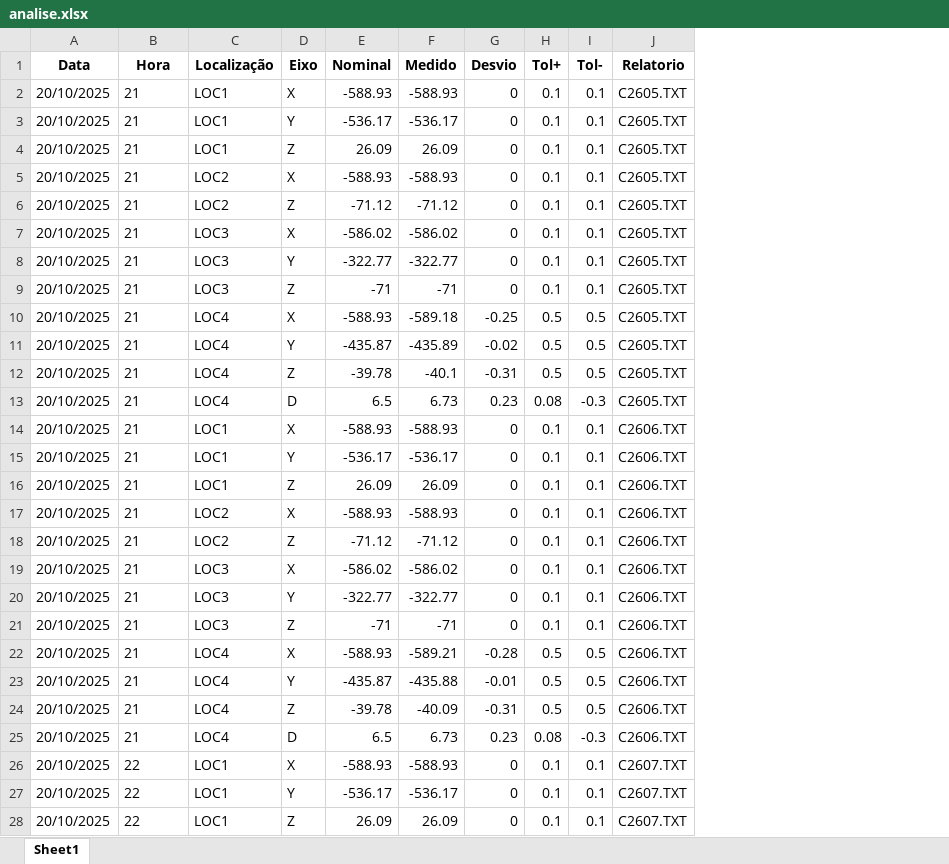
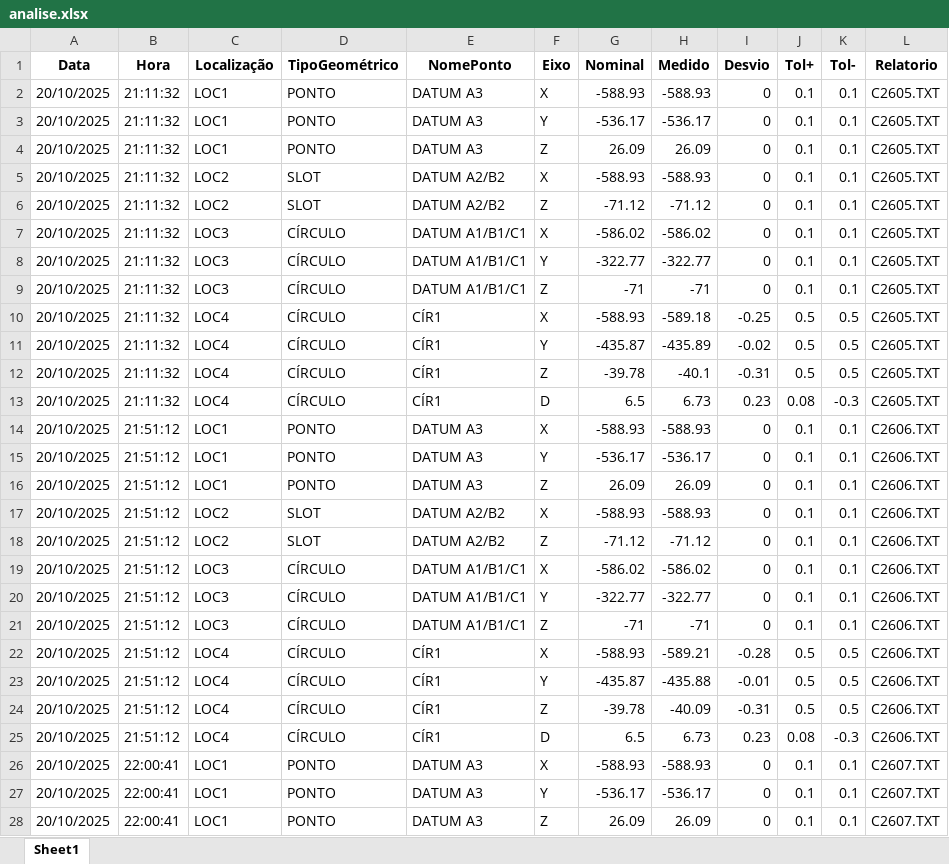
Before and after one commit to euluisdev/statistical-project, an Excel workbook: dados/peca_1/analise.xlsx, sheet Sheet1, drawn as a sheet; only a part is shown; values as stored, in another font and other column widths than the file's, no borders; the diff covers the shown part only; the diff names each change by its address in the sheet, - before the commit and + after, or states it on an @@ line.

```diff
--- a/dados/peca_1/analise.xlsx (sheet Sheet1)
+++ b/dados/peca_1/analise.xlsx (sheet Sheet1)
+column D (TipoGeométrico), rows 2-28: PONTO | PONTO | PONTO | SLOT | SLOT | CÍRCULO | CÍRCULO | CÍRCULO | CÍRCULO | CÍRCULO | CÍRCULO | CÍRCULO | PONTO | PONTO | PONTO | SLOT | SLOT | CÍRCULO | CÍRCULO | CÍRCULO | CÍRCULO | CÍRCULO | CÍRCULO | CÍRCULO | PONTO | PONTO | PONTO
+column E (NomePonto), rows 2-28: DATUM A3 | DATUM A3 | DATUM A3 | DATUM A2/B2 | DATUM A2/B2 | DATUM A1/B1/C1 | DATUM A1/B1/C1 | DATUM A1/B1/C1 | CÍR1 | CÍR1 | CÍR1 | CÍR1 | DATUM A3 | DATUM A3 | DATUM A3 | DATUM A2/B2 | DATUM A2/B2 | DATUM A1/B1/C1 | DATUM A1/B1/C1 | DATUM A1/B1/C1 | CÍR1 | CÍR1 | CÍR1 | CÍR1 | DATUM A3 | DATUM A3 | DATUM A3
-B2:B13 (Hora): 21
+B2:B13 (Hora): 21:11:32
-B14:B25 (Hora): 21
+B14:B25 (Hora): 21:51:12
-B26:B28 (Hora): 22
+B26:B28 (Hora): 22:00:41
```
Also changed, not shown: 93 edited cells elsewhere in this sheet, 3 other files.
